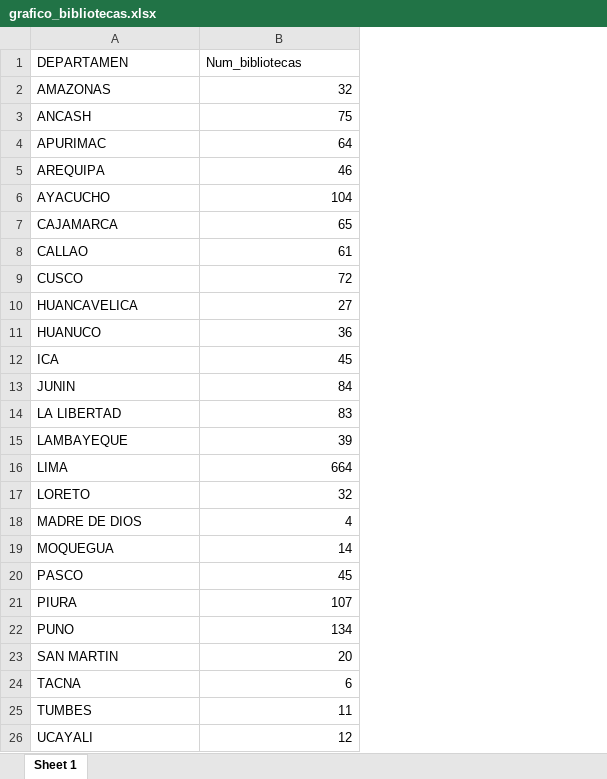
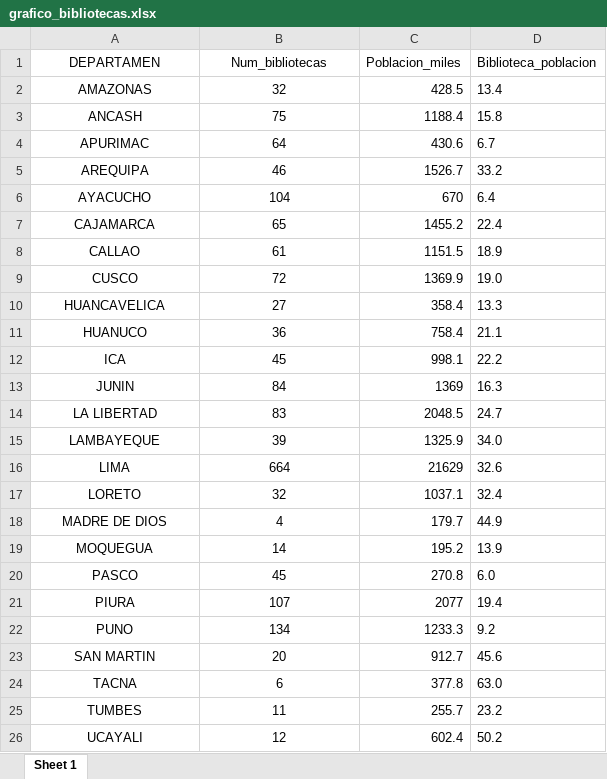
Before and after one commit to KathyZegarra/Milcul2, an Excel workbook: grafico_bibliotecas.xlsx, sheet Sheet 1, drawn as a sheet; values as stored, in another font and other column widths than the file's, no borders; the diff names each change by its address in the sheet, - before the commit and + after, or states it on an @@ line.

Commit message:
Grafifo_biblioteca_2

```diff
--- a/grafico_bibliotecas.xlsx (sheet Sheet 1)
+++ b/grafico_bibliotecas.xlsx (sheet Sheet 1)
+column C (Poblacion_miles), rows 2-26: 428.5 | 1188.4 | 430.6 | 1526.7 | 670 | 1455.2 | 1151.5 | 1369.9 | 358.4 | 758.4 | 998.1 | 1369 | 2048.5 | 1325.9 | 21629 | 1037.1 | 179.7 | 195.2 | 270.8 | 2077 | 1233.3 | 912.7 | 377.8 | 255.7 | 602.4
+column D (Biblioteca_poblacion), rows 2-26: 13.4 | 15.8 | 6.7 | 33.2 | 6.4 | 22.4 | 18.9 | 19.0 | 13.3 | 21.1 | 22.2 | 16.3 | 24.7 | 34.0 | 32.6 | 32.4 | 44.9 | 13.9 | 6.0 | 19.4 | 9.2 | 45.6 | 63.0 | 23.2 | 50.2
-A1:B1 alignment: left
+A1:B1 alignment: center
-A2:A26 alignment: left
+A2:A26 alignment: center
-B2:B26 alignment: right
+B2:B26 alignment: center
```
